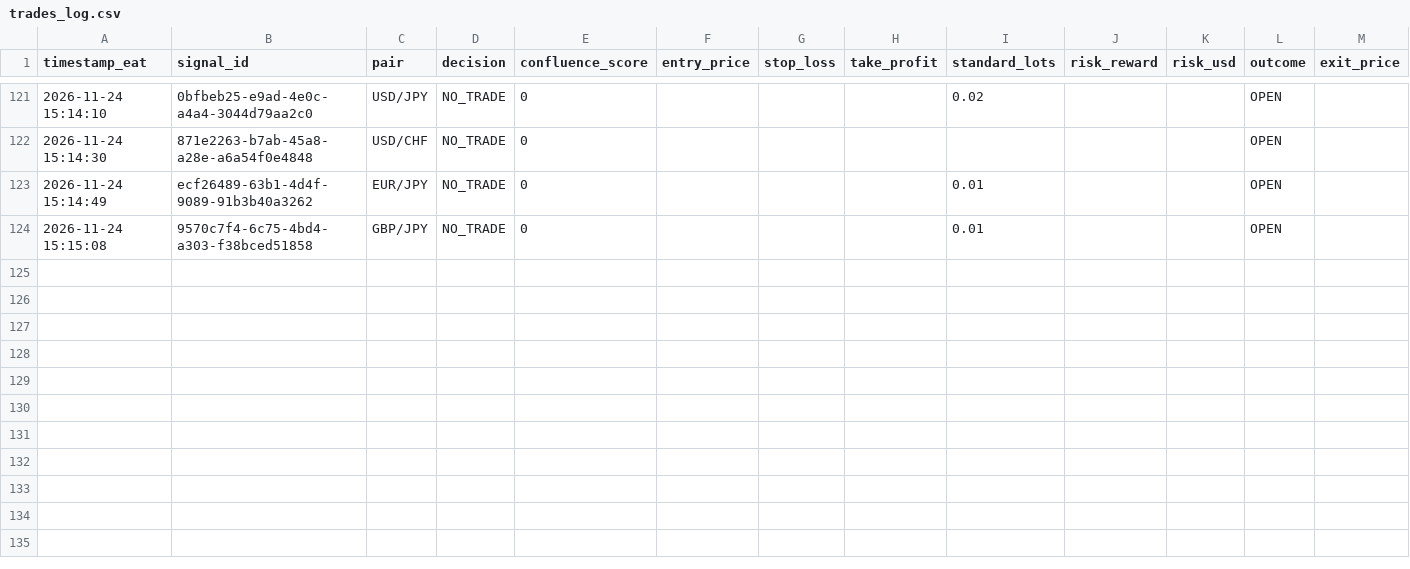
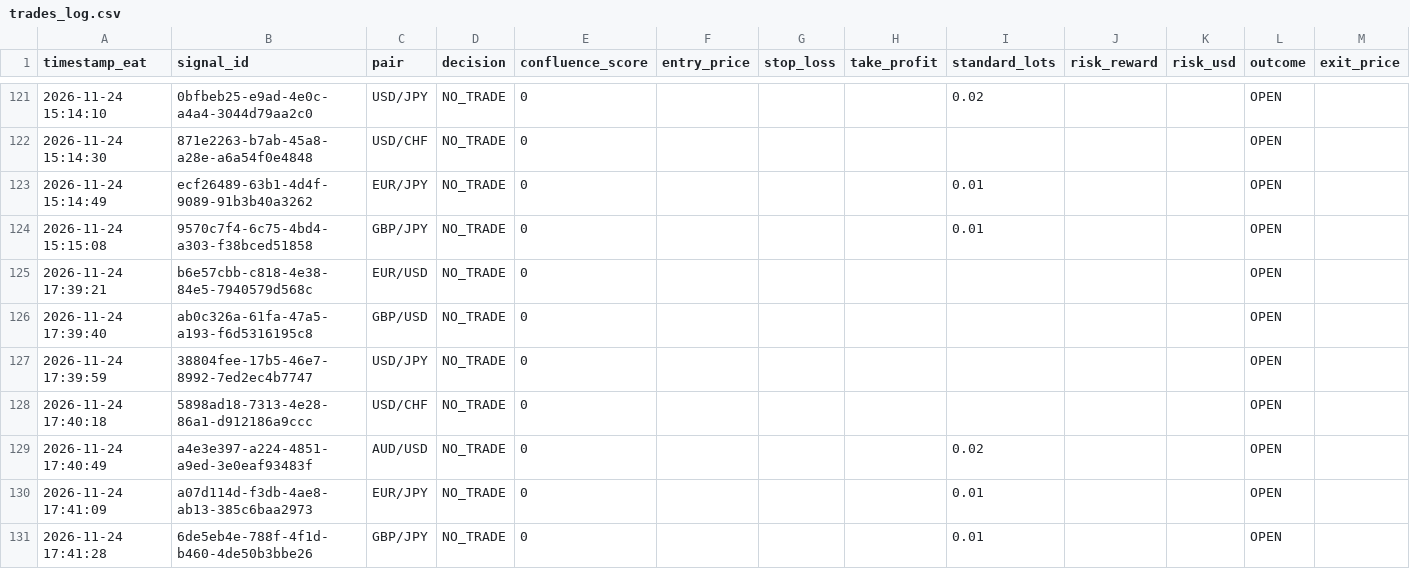
Before and after one commit to Kidu27/ai-trading-copilot, a CSV file: trades_log.csv, drawn as a sheet; only a part is shown, gaps mark what is left out; rows hold the shown columns only; the diff names each change by its address in the sheet, - before the commit and + after, or states it on an @@ line.

Commit message:
[memory] Scan cycle completed & outcomes tracked (trades_log.csv)

```diff
--- a/trades_log.csv
+++ b/trades_log.csv
+row 125: 2026-11-24 17:39:21 | b6e57cbb-c818-4e38-84e5-7940579d568c | EUR/USD | NO_TRADE | 0 |  |  |  |  |  |  | OPEN
+row 126: 2026-11-24 17:39:40 | ab0c326a-61fa-47a5-a193-f6d5316195c8 | GBP/USD | NO_TRADE | 0 |  |  |  |  |  |  | OPEN
+row 127: 2026-11-24 17:39:59 | 38804fee-17b5-46e7-8992-7ed2ec4b7747 | USD/JPY | NO_TRADE | 0 |  |  |  |  |  |  | OPEN
+row 128: 2026-11-24 17:40:18 | 5898ad18-7313-4e28-86a1-d912186a9ccc | USD/CHF | NO_TRADE | 0 |  |  |  |  |  |  | OPEN
+row 129: 2026-11-24 17:40:49 | a4e3e397-a224-4851-a9ed-3e0eaf93483f | AUD/USD | NO_TRADE | 0 |  |  |  | 0.02 |  |  | OPEN
+row 130: 2026-11-24 17:41:09 | a07d114d-f3db-4ae8-ab13-385c6baa2973 | EUR/JPY | NO_TRADE | 0 |  |  |  | 0.01 |  |  | OPEN
+row 131: 2026-11-24 17:41:28 | 6de5eb4e-788f-4f1d-b460-4de50b3bbe26 | GBP/JPY | NO_TRADE | 0 |  |  |  | 0.01 |  |  | OPEN
```
